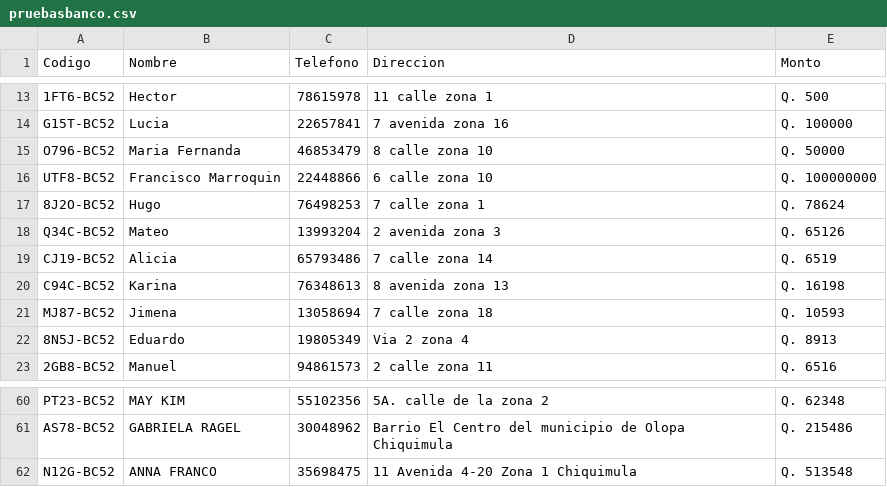
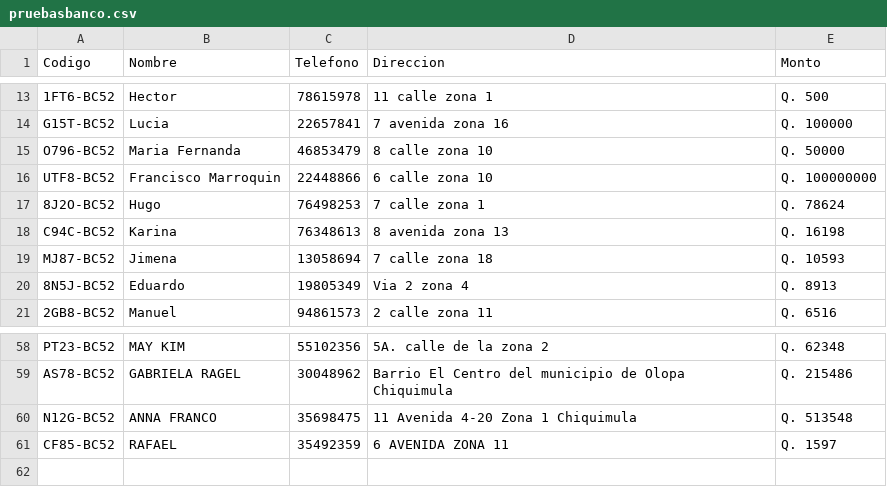
Before and after one commit to CarlosAlvarado-git/Proyecto1Estructura, a CSV file: pruebasbanco.csv, drawn as a sheet; only a part is shown, gaps mark what is left out.

```diff
--- a/pruebasbanco.csv
+++ b/pruebasbanco.csv
@@ -17,4 +17,2 @@ UTF8-BC52,Francisco Marroquin,22448866,6 calle zona 10,Q. 100000000
 8J2O-BC52,Hugo,76498253,7 calle zona 1,Q. 78624
-Q34C-BC52,Mateo,13993204,2 avenida zona 3,Q. 65126
-CJ19-BC52,Alicia,65793486,7 calle zona 14,Q. 6519
 C94C-BC52,Karina,76348613,8 avenida zona 13,Q. 16198
@@ -62 +60,2 @@ AS78-BC52,GABRIELA RAGEL,30048962,Barrio El Centro del municipio de Olopa Chiqui
 N12G-BC52,ANNA FRANCO,35698475,11 Avenida 4-20 Zona 1 Chiquimula,Q. 513548
+CF85-BC52,RAFAEL,35492359,6 AVENIDA ZONA 11,Q. 1597
```
Also changed, not shown: 1 other file.
